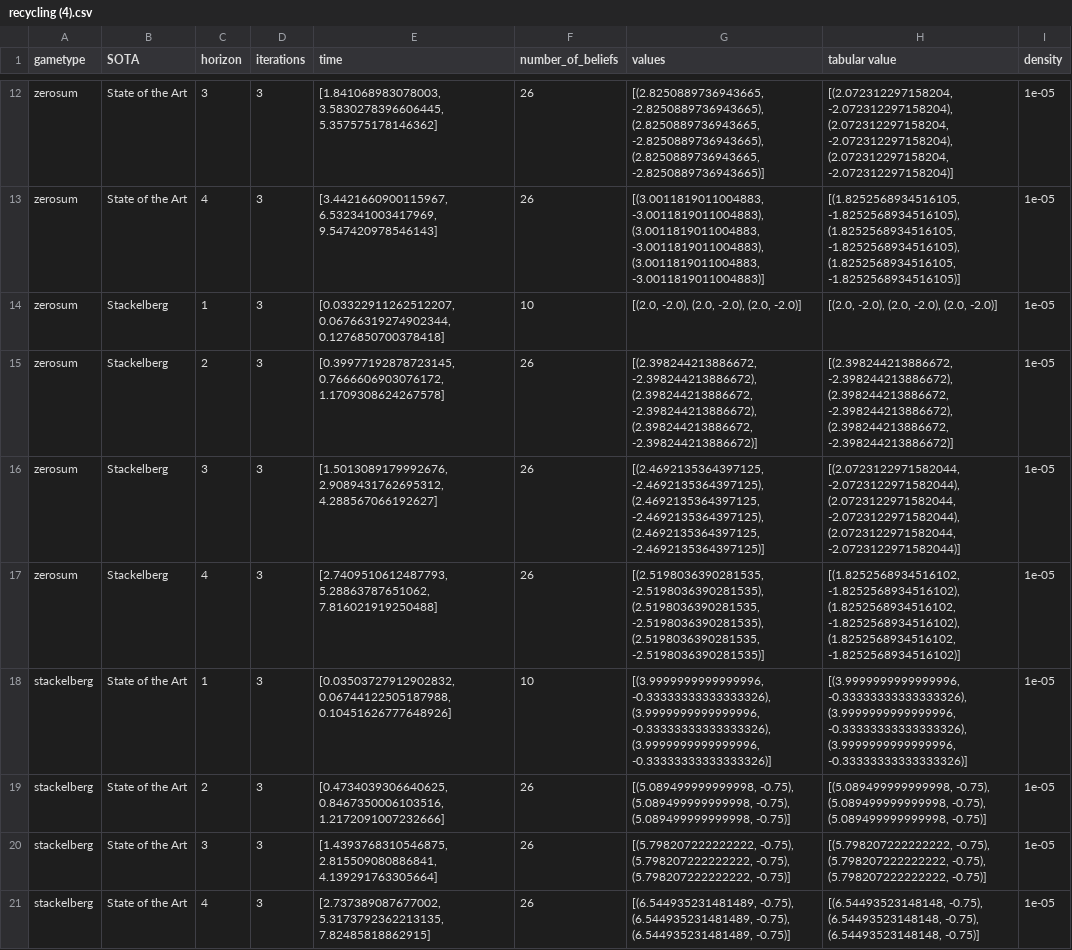
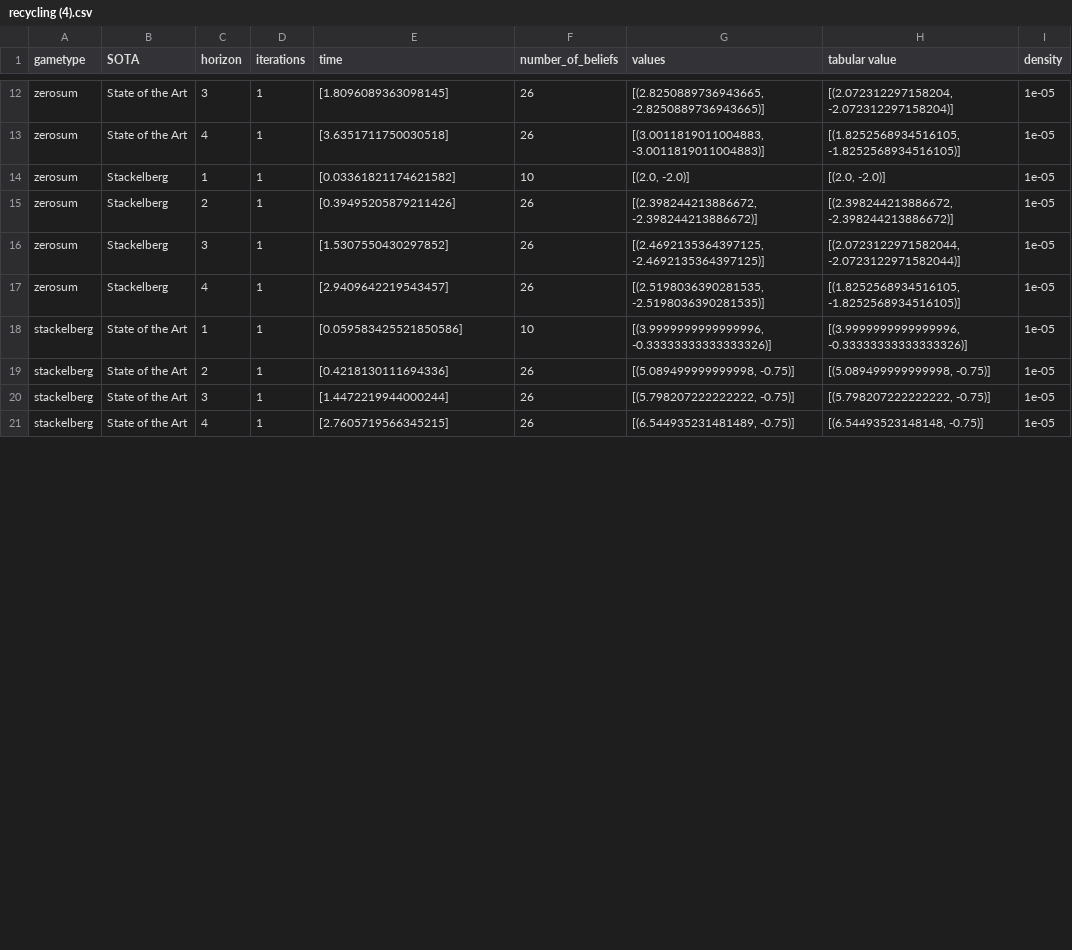
Before and after one commit to izzikampono/Thesis, a CSV file: raw_results/recycling (4).csv, drawn as a sheet; only a part is shown, gaps mark what is left out; the diff covers the shown part only; the diff names each change by its address in the sheet, - before the commit and + after, or states it on an @@ line.

```diff
--- a/raw_results/recycling (4).csv
+++ b/raw_results/recycling (4).csv
-D12:D21 (iterations): 3
+D12:D21 (iterations): 1
-E12 (time): [1.841068983078003, 3.5830278396606445, 5.357575178146362]
+E12 (time): [1.8096089363098145]
-G12 (values): [(2.8250889736943665, -2.8250889736943665), (2.8250889736943665, -2.8250889736943665), (2.8250889736943665, -2.8250889736943665)]
+G12 (values): [(2.8250889736943665, -2.8250889736943665)]
-H12 (tabular value): [(2.072312297158204, -2.072312297158204), (2.072312297158204, -2.072312297158204), (2.072312297158204, -2.072312297158204)]
+H12 (tabular value): [(2.072312297158204, -2.072312297158204)]
-E13 (time): [3.4421660900115967, 6.532341003417969, 9.547420978546143]
+E13 (time): [3.6351711750030518]
-G13 (values): [(3.0011819011004883, -3.0011819011004883), (3.0011819011004883, -3.0011819011004883), (3.0011819011004883, -3.0011819011004883)]
+G13 (values): [(3.0011819011004883, -3.0011819011004883)]
-H13 (tabular value): [(1.8252568934516105, -1.8252568934516105), (1.8252568934516105, -1.8252568934516105), (1.8252568934516105, -1.8252568934516105)]
+H13 (tabular value): [(1.8252568934516105, -1.8252568934516105)]
-E14 (time): [0.03322911262512207, 0.06766319274902344, 0.1276850700378418]
+E14 (time): [0.03361821174621582]
-G14 (values): [(2.0, -2.0), (2.0, -2.0), (2.0, -2.0)]
+G14 (values): [(2.0, -2.0)]
-H14 (tabular value): [(2.0, -2.0), (2.0, -2.0), (2.0, -2.0)]
+H14 (tabular value): [(2.0, -2.0)]
-E15 (time): [0.39977192878723145, 0.7666606903076172, 1.1709308624267578]
+E15 (time): [0.39495205879211426]
-G15 (values): [(2.398244213886672, -2.398244213886672), (2.398244213886672, -2.398244213886672), (2.398244213886672, -2.398244213886672)]
+G15 (values): [(2.398244213886672, -2.398244213886672)]
-H15 (tabular value): [(2.398244213886672, -2.398244213886672), (2.398244213886672, -2.398244213886672), (2.398244213886672, -2.398244213886672)]
+H15 (tabular value): [(2.398244213886672, -2.398244213886672)]
-E16 (time): [1.5013089179992676, 2.9089431762695312, 4.288567066192627]
+E16 (time): [1.5307550430297852]
-G16 (values): [(2.4692135364397125, -2.4692135364397125), (2.4692135364397125, -2.4692135364397125), (2.4692135364397125, -2.4692135364397125)]
+G16 (values): [(2.4692135364397125, -2.4692135364397125)]
-H16 (tabular value): [(2.0723122971582044, -2.0723122971582044), (2.0723122971582044, -2.0723122971582044), (2.0723122971582044, -2.0723122971582044)]
+H16 (tabular value): [(2.0723122971582044, -2.0723122971582044)]
-E17 (time): [2.7409510612487793, 5.28863787651062, 7.816021919250488]
+E17 (time): [2.9409642219543457]
-G17 (values): [(2.5198036390281535, -2.5198036390281535), (2.5198036390281535, -2.5198036390281535), (2.5198036390281535, -2.5198036390281535)]
+G17 (values): [(2.5198036390281535, -2.5198036390281535)]
-H17 (tabular value): [(1.8252568934516102, -1.8252568934516102), (1.8252568934516102, -1.8252568934516102), (1.8252568934516102, -1.8252568934516102)]
+H17 (tabular value): [(1.8252568934516105, -1.8252568934516105)]
-E18 (time): [0.03503727912902832, 0.06744122505187988, 0.10451626777648926]
+E18 (time): [0.059583425521850586]
-G18 (values): [(3.9999999999999996, -0.33333333333333326), (3.9999999999999996, -0.33333333333333326), (3.9999999999999996, -0.33333333333333326)]
+G18 (values): [(3.9999999999999996, -0.33333333333333326)]
-H18 (tabular value): [(3.9999999999999996, -0.33333333333333326), (3.9999999999999996, -0.33333333333333326), (3.9999999999999996, -0.33333333333333326)]
+H18 (tabular value): [(3.9999999999999996, -0.33333333333333326)]
-E19 (time): [0.4734039306640625, 0.8467350006103516, 1.2172091007232666]
+E19 (time): [0.4218130111694336]
-G19 (values): [(5.089499999999998, -0.75), (5.089499999999998, -0.75), (5.089499999999998, -0.75)]
+G19 (values): [(5.089499999999998, -0.75)]
-H19 (tabular value): [(5.089499999999998, -0.75), (5.089499999999998, -0.75), (5.089499999999998, -0.75)]
+H19 (tabular value): [(5.089499999999998, -0.75)]
-E20 (time): [1.4393768310546875, 2.815509080886841, 4.139291763305664]
+E20 (time): [1.4472219944000244]
-G20 (values): [(5.798207222222222, -0.75), (5.798207222222222, -0.75), (5.798207222222222, -0.75)]
+G20 (values): [(5.798207222222222, -0.75)]
-H20 (tabular value): [(5.798207222222222, -0.75), (5.798207222222222, -0.75), (5.798207222222222, -0.75)]
+H20 (tabular value): [(5.798207222222222, -0.75)]
-E21 (time): [2.737389087677002, 5.3173792362213135, 7.82485818862915]
+E21 (time): [2.7605719566345215]
-G21 (values): [(6.544935231481489, -0.75), (6.544935231481489, -0.75), (6.544935231481489, -0.75)]
+G21 (values): [(6.544935231481489, -0.75)]
-H21 (tabular value): [(6.54493523148148, -0.75), (6.54493523148148, -0.75), (6.54493523148148, -0.75)]
+H21 (tabular value): [(6.54493523148148, -0.75)]
```
Also changed, not shown: 56 edited cells elsewhere in this file, raw_results/broadcastChannel (3).csv, raw_results/dectiger (3).csv, 34 other files.
